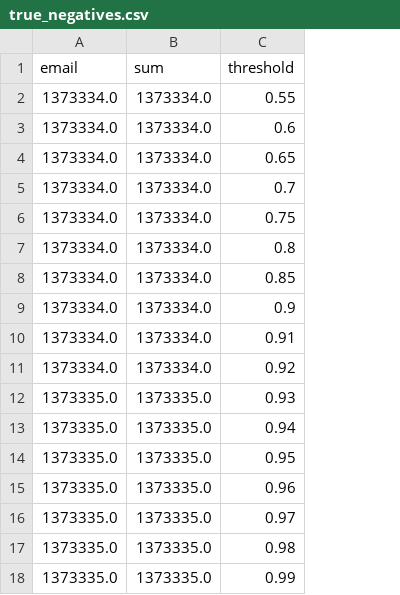
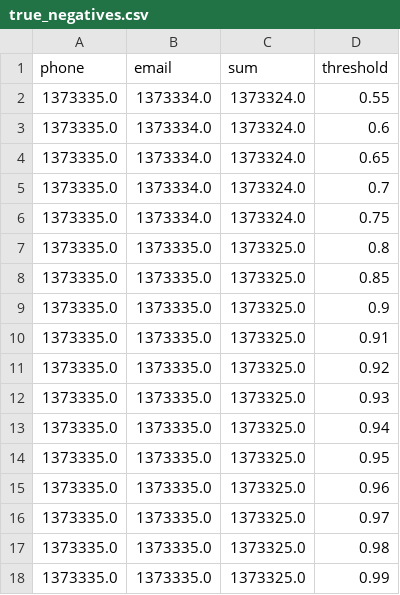
Before and after one commit to gyimesia/GLiNER, a CSV file: output/email/10/true_negatives.csv, drawn as a sheet; addresses are those after the commit; the diff names each change by its address in the sheet, - before the commit and + after, or states it on an @@ line.

```diff
--- a/output/email/10/true_negatives.csv
+++ b/output/email/10/true_negatives.csv
+column A (phone), rows 2-18: all 1373335.0
-C2:C6 (sum): 1373334.0
+C2:C6 (sum): 1373324.0
-B7:B11 (email): 1373334.0
+B7:B11 (email): 1373335.0
-C7:C11 (sum): 1373334.0
+C7:C11 (sum): 1373325.0
-C12:C18 (sum): 1373335.0
+C12:C18 (sum): 1373325.0
```
Also changed, not shown: output/email/10/accuracy.csv, output/email/10/false_negatives.csv, 10 other files.
